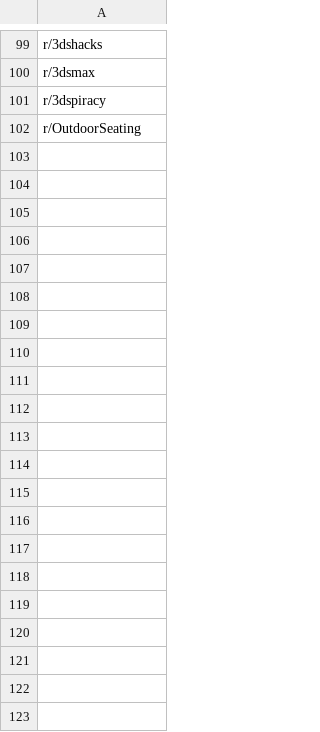
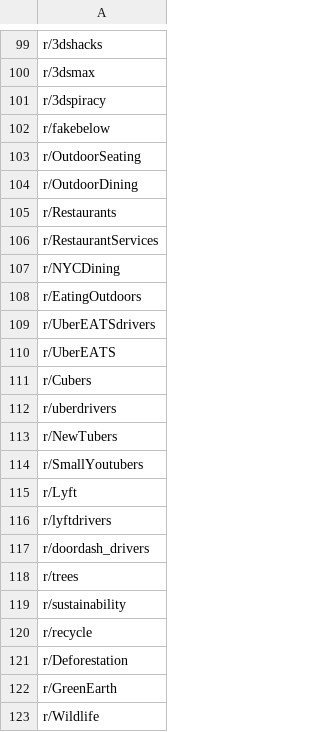
Before and after one commit to maggiew0785/PolicyPulse-1, a CSV file: backend/data/subreddits.csv, drawn as a sheet; only a part is shown, gaps mark what is left out.

Commit message:
ai generated high level themes and added some fake subreddits to csv

```diff
--- a/backend/data/subreddits.csv
+++ b/backend/data/subreddits.csv
@@ -101,2 +101,23 @@ r/3dsmax
 r/3dspiracy
+r/fakebelow
 r/OutdoorSeating
+r/OutdoorDining
+r/Restaurants
+r/RestaurantServices
+r/NYCDining
+r/EatingOutdoors
+r/UberEATSdrivers
+r/UberEATS
+r/Cubers
+r/uberdrivers
+r/NewTubers
+r/SmallYoutubers
+r/Lyft
+r/lyftdrivers
+r/doordash_drivers
+r/trees
+r/sustainability
+r/recycle
+r/Deforestation
+r/GreenEarth
+r/Wildlife
```
Also changed, not shown: 14 other files.
